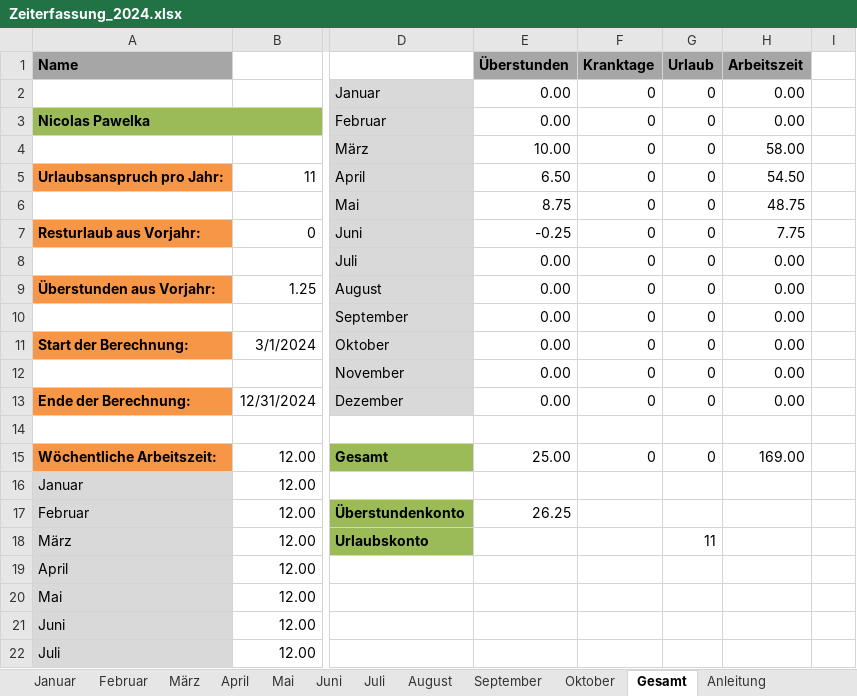
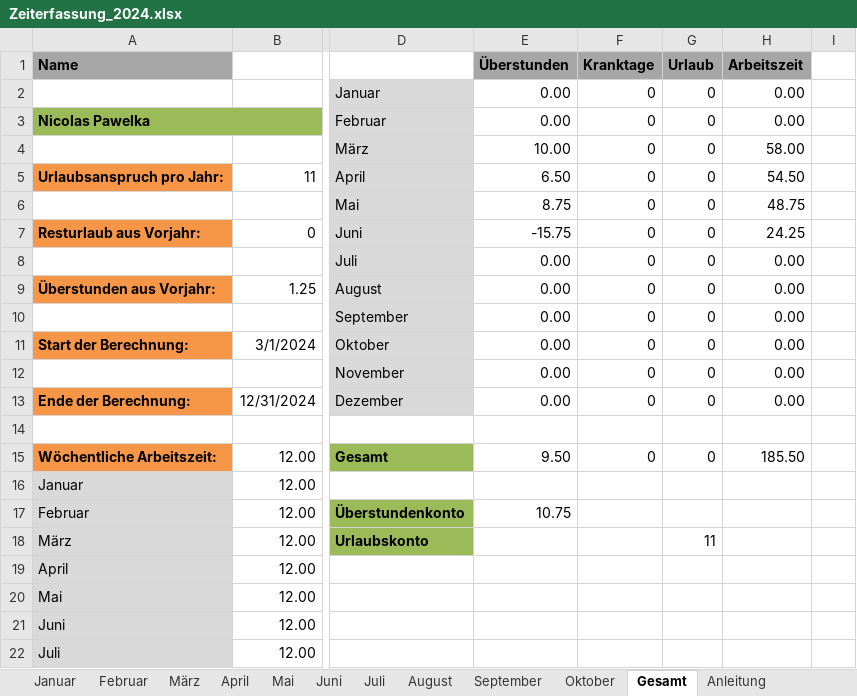
Before and after one commit to NicolasPawelka/Home, an Excel workbook: Privat/Arbeit/Zeiterfassung_2024.xlsx, sheet Gesamt, drawn as a sheet; only a part is shown, gaps mark what is left out; values as stored, in another font and other column widths than the file's, no borders; charts and pictures not drawn; the diff names each change by its address in the sheet, - before the commit and + after, or states it on an @@ line.

Commit message:
Arbeitszeit Update

```diff
--- a/Privat/Arbeit/Zeiterfassung_2024.xlsx (sheet Gesamt)
+++ b/Privat/Arbeit/Zeiterfassung_2024.xlsx (sheet Gesamt)
-E7 (Überstunden): -0.25
+E7 (Überstunden): -15.75
-H7 (Arbeitszeit): 7.75
+H7 (Arbeitszeit): 24.25
-E15 (Überstunden): 25.00
+E15 (Überstunden): 9.50
-H15 (Arbeitszeit): 169.00
+H15 (Arbeitszeit): 185.50
-E17 (Überstunden): 26.25
+E17 (Überstunden): 10.75
```
Also changed, not shown: sheet Juni, sheet September, sheet August, sheet Juli, sheet Oktober.
